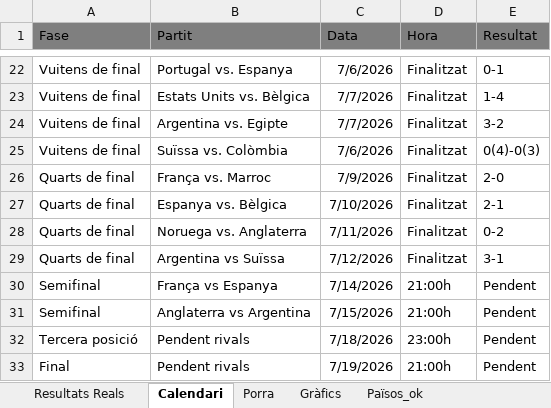
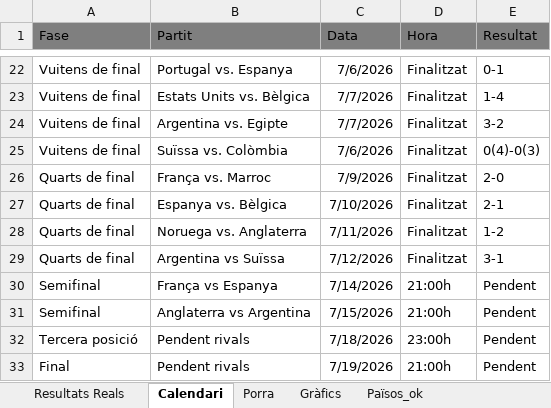
Before and after one commit to marcllopisraja-crypto/Porra_Mundial_2026_Constraula, an Excel workbook: Porra_Mundial_Final_Definitiva.xlsx, sheet Calendari, drawn as a sheet; only a part is shown, gaps mark what is left out; values as stored, in another font and other column widths than the file's, no borders; the diff names each change by its address in the sheet, - before the commit and + after, or states it on an @@ line.

Commit message:
Add files via upload

```diff
--- a/Porra_Mundial_Final_Definitiva.xlsx (sheet Calendari)
+++ b/Porra_Mundial_Final_Definitiva.xlsx (sheet Calendari)
-E28 (Resultat): 0-2
+E28 (Resultat): 1-2
```
